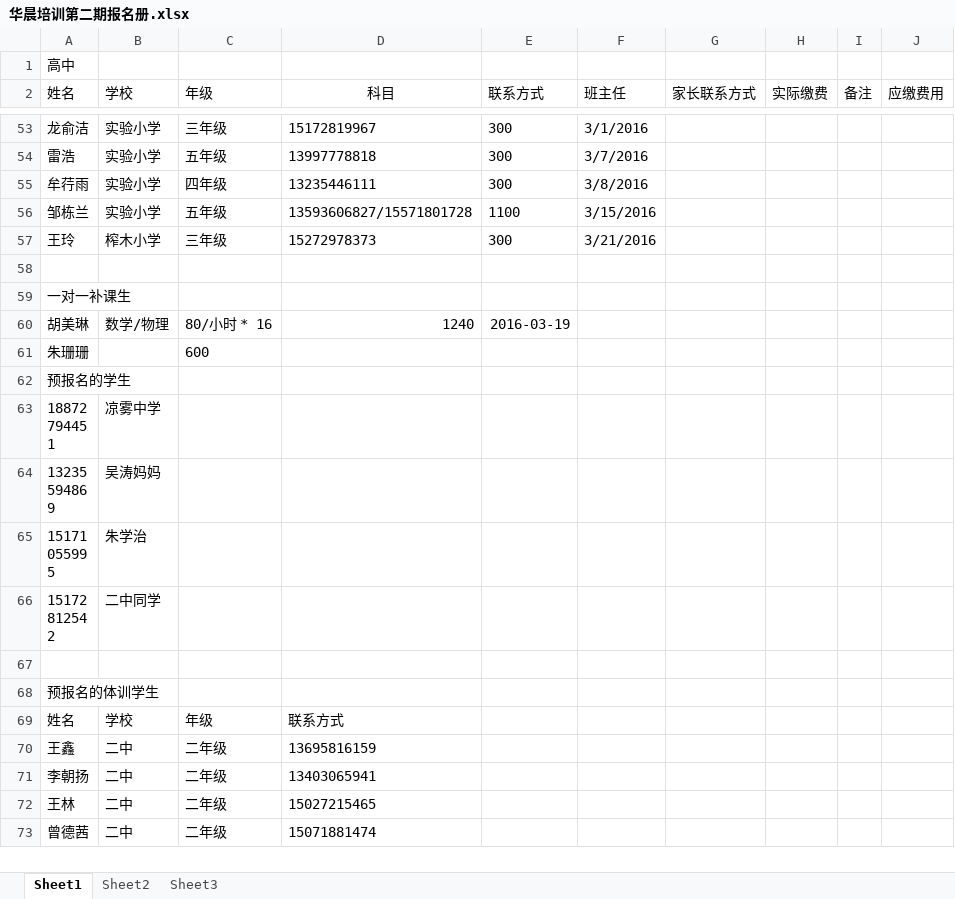
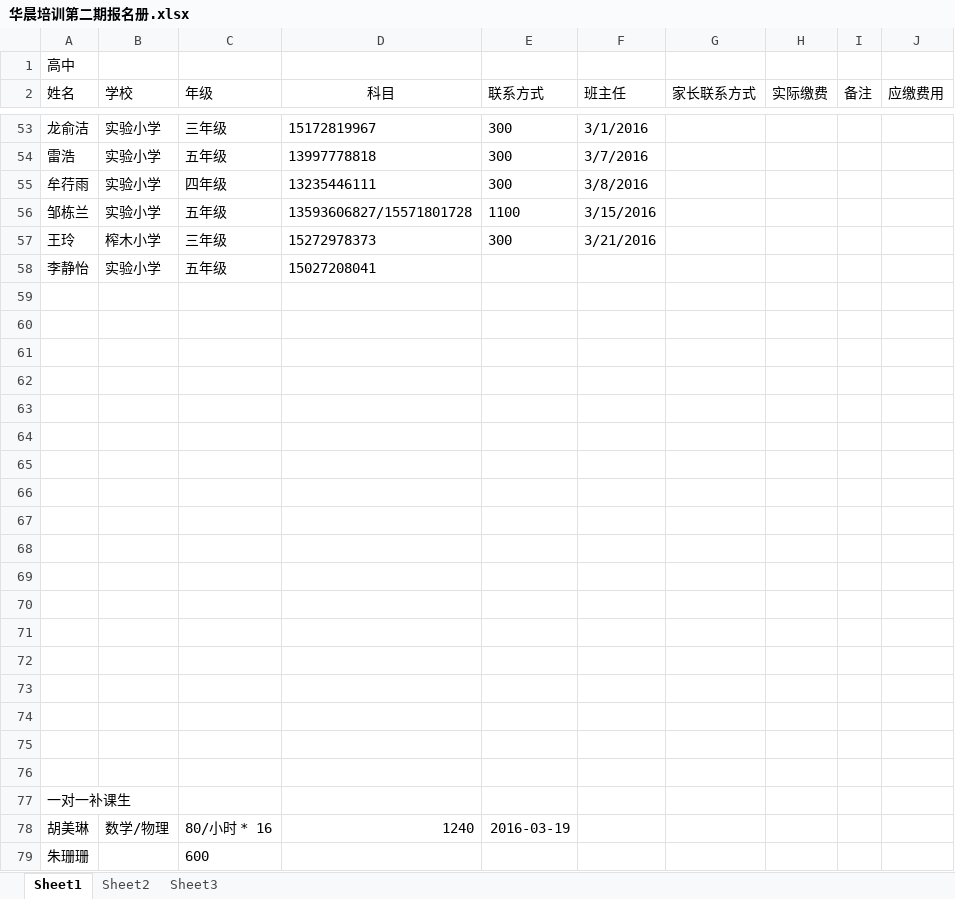
Before and after one commit to SolidFighter/edu_doc, an Excel workbook: 华晨培训第二期报名册.xlsx, sheet Sheet1, drawn as a sheet; only a part is shown, gaps mark what is left out; the shorter side is filled out with more unchanged rows; values as stored, in another font and other column widths than the file's, no borders; the diff covers the shown part only; the diff names each change by its address in the sheet, - before the commit and + after, or states it on an @@ line.

Commit message:
华晨培训

```diff
--- a/华晨培训第二期报名册.xlsx (sheet Sheet1)
+++ b/华晨培训第二期报名册.xlsx (sheet Sheet1)
+row 58: 李静怡 | 实验小学 | 五年级 | 15027208041
+row 59: (empty)
+row 60: (empty)
+row 61: (empty)
+row 62: (empty)
+row 63: (empty)
+row 64: (empty)
+row 65: (empty)
+row 66: (empty)
+row 67: (empty)
+row 68: (empty)
+row 69: (empty)
+row 70: (empty)
+row 71: (empty)
+row 72: (empty)
+row 73: (empty)
+row 74: (empty)
+row 75: (empty)
```
Also changed, not shown: 5 added rows elsewhere in this sheet.
